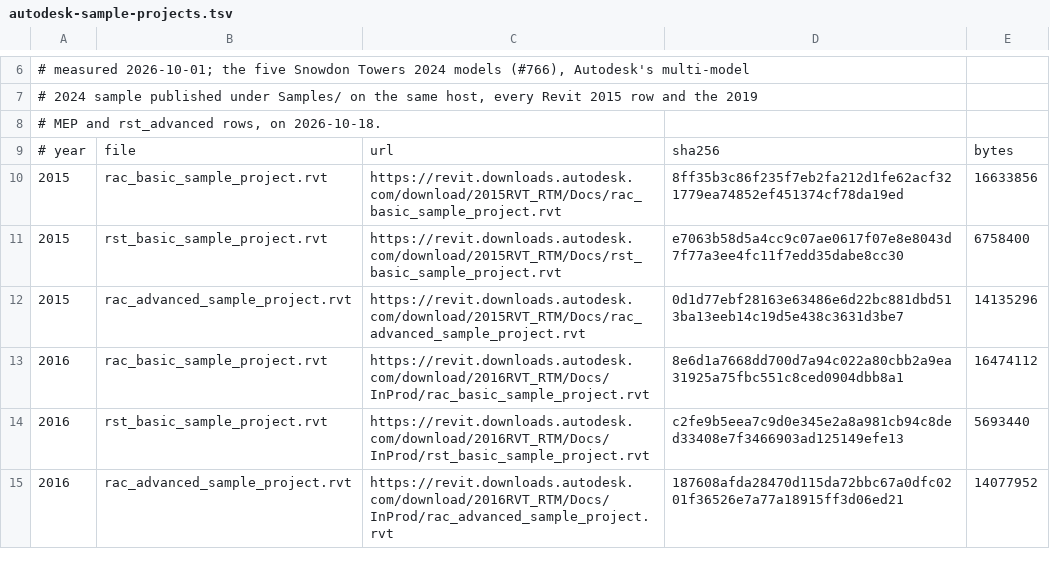
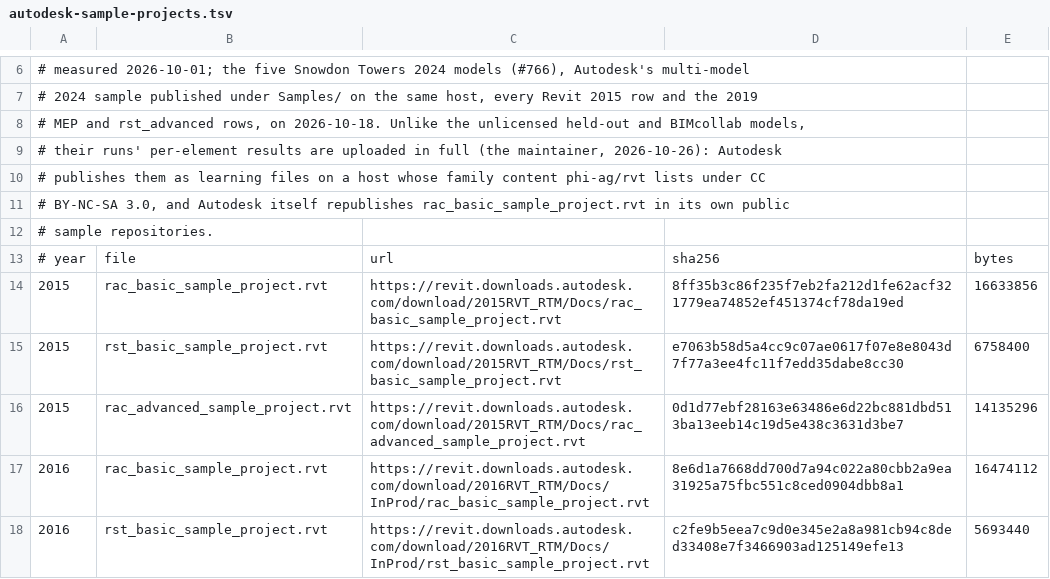
Before and after one commit to DrunkOnJava/rvt-rs, a TSV file: research/autodesk-sample-projects.tsv, drawn as a sheet; only a part is shown, gaps mark what is left out; the shorter side is filled out with more unchanged rows.

Commit message:
docs(research): the Autodesk sample projects' results upload in full, and why (#1046)

```diff
--- a/research/autodesk-sample-projects.tsv
+++ b/research/autodesk-sample-projects.tsv
@@ -7,3 +7,7 @@
 # 2024 sample published under Samples/ on the same host, every Revit 2015 row and the 2019
-# MEP and rst_advanced rows, on 2026-10-18.
+# MEP and rst_advanced rows, on 2026-10-18. Unlike the unlicensed held-out and BIMcollab models,
+# their runs' per-element results are uploaded in full (the maintainer, 2026-10-26): Autodesk
+# publishes them as learning files on a host whose family content phi-ag/rvt lists under CC
+# BY-NC-SA 3.0, and Autodesk itself republishes rac_basic_sample_project.rvt in its own public
+# sample repositories.
 # year	file	url	sha256	bytes
```
